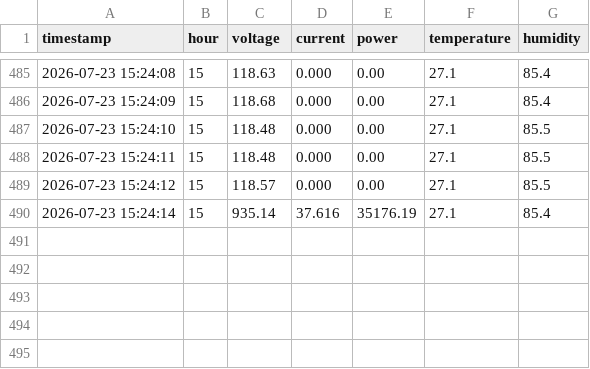
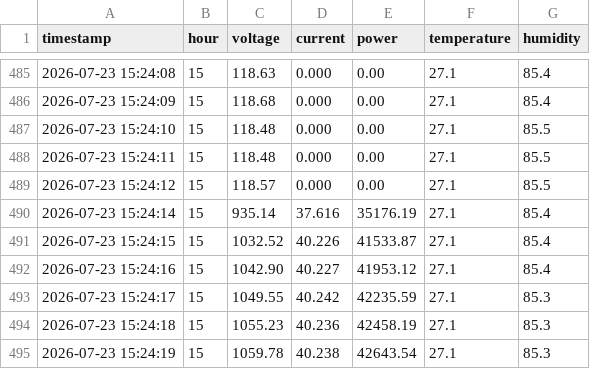
Before and after one commit to Santiagocfls/energy_monitor, a CSV file: data/sessions/2026-07-23_15-14-42.csv, drawn as a sheet; only a part is shown, gaps mark what is left out; the diff names each change by its address in the sheet, - before the commit and + after, or states it on an @@ line.

Commit message:
Auto-sync: Thu 23 Jul 15:26:31 -05 2026

```diff
--- a/data/sessions/2026-07-23_15-14-42.csv
+++ b/data/sessions/2026-07-23_15-14-42.csv
+row 491: 2026-07-23 15:24:15 | 15 | 1032.52 | 40.226 | 41533.87 | 27.1 | 85.4
+row 492: 2026-07-23 15:24:16 | 15 | 1042.90 | 40.227 | 41953.12 | 27.1 | 85.4
+row 493: 2026-07-23 15:24:17 | 15 | 1049.55 | 40.242 | 42235.59 | 27.1 | 85.3
+row 494: 2026-07-23 15:24:18 | 15 | 1055.23 | 40.236 | 42458.19 | 27.1 | 85.3
+row 495: 2026-07-23 15:24:19 | 15 | 1059.78 | 40.238 | 42643.54 | 27.1 | 85.3
```
